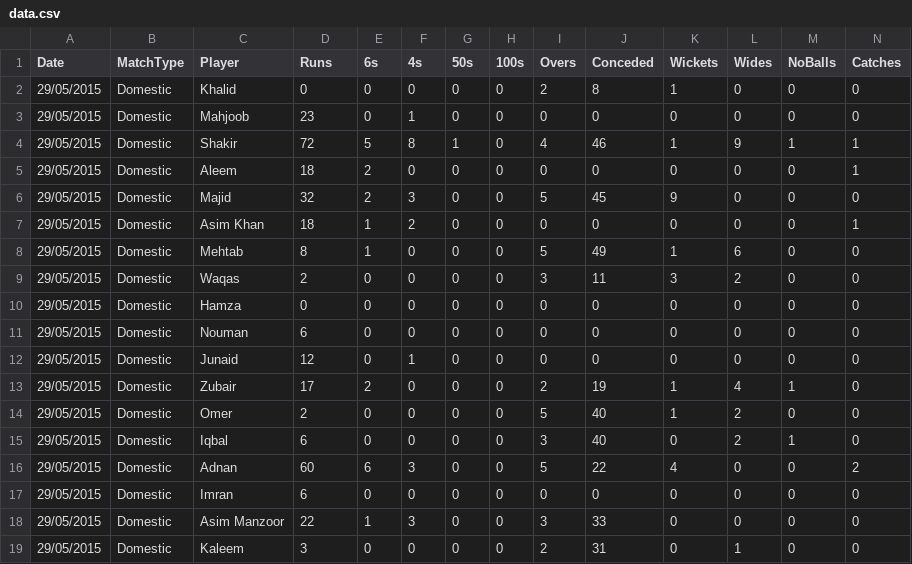
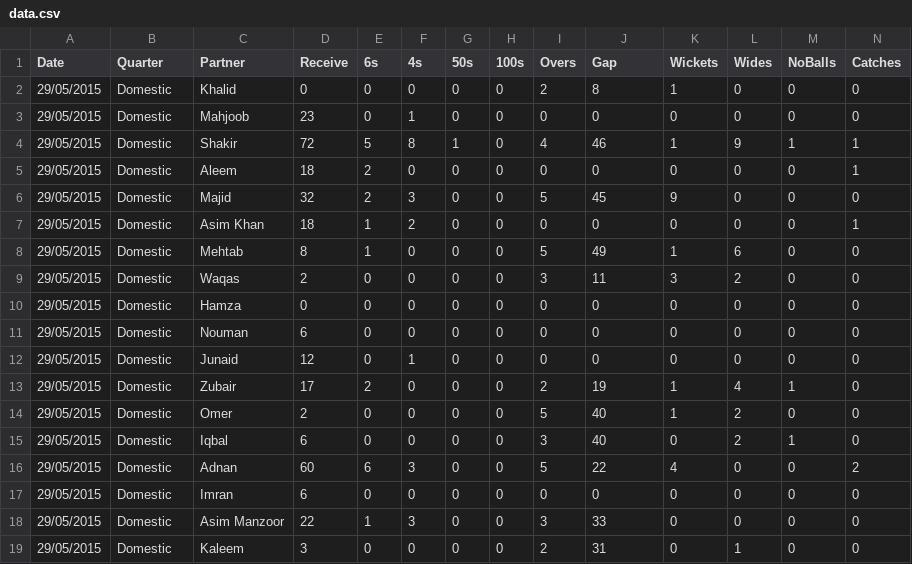
Before and after one commit to kaleemnet/pakcricketjo, a CSV file: stats/data.csv, drawn as a sheet.

```diff
--- a/stats/data.csv
+++ b/stats/data.csv
@@ -1,2 +1,2 @@
-Date,MatchType,Player,Runs,6s,4s,50s,100s,Overs,Conceded,Wickets,Wides,NoBalls,Catches
+Date,Quarter,Partner,Receive,6s,4s,50s,100s,Overs,Gap,Wickets,Wides,NoBalls,Catches
 29/05/2015,Domestic,Khalid,0,0,0,0,0,2,8,1,0,0,0
```
Also changed, not shown: 1 other file.
